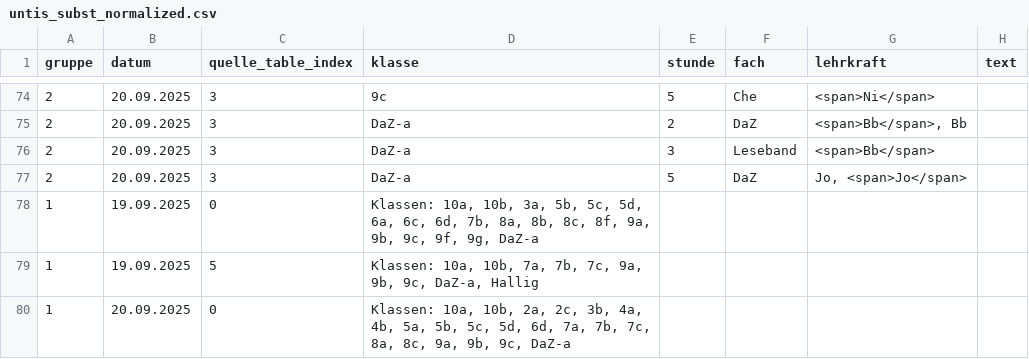
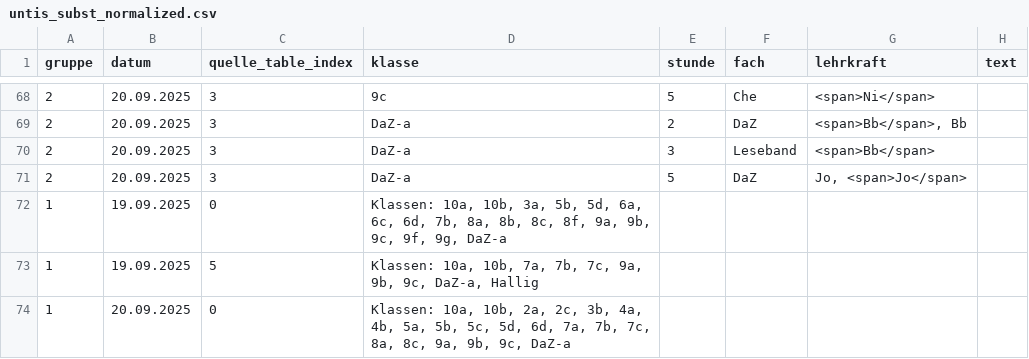
Before and after one commit to iluvatar80/untis-monitor, a CSV file: docs/untis_subst_normalized.csv, drawn as a sheet; only a part is shown, gaps mark what is left out; the diff covers the shown part only.

```diff
--- a/docs/untis_subst_normalized.csv
+++ b/docs/untis_subst_normalized.csv
@@ -77,3 +71,3 @@
 2,20.09.2025,3,DaZ-a,5,DaZ,"Jo, <span>Jo</span>",
-1,19.09.2025,0,"Klassen: 10a, 10b, 3a, 5b, 5c, 5d, 6a, 6c, 6d, 7b, 8a, 8b, 8c, 8f, 9a, 9b, 9c, 9f, 9g, DaZ-a",,,,
+1,19.09.2025,0,"Klassen: 10a, 10b, 3a, 5b, 5d, 6a, 6c, 6d, 7b, 8a, 8b, 8c, 8f, 9a, 9b, 9c, 9f, 9g, DaZ-a",,,,
 1,19.09.2025,5,"Klassen: 10a, 10b, 7a, 7b, 7c, 9a, 9b, 9c, DaZ-a, Hallig",,,,
```
Also changed, not shown: 6 removed rows elsewhere in this file, docs/webuntis_subst.csv, 6 other files.
